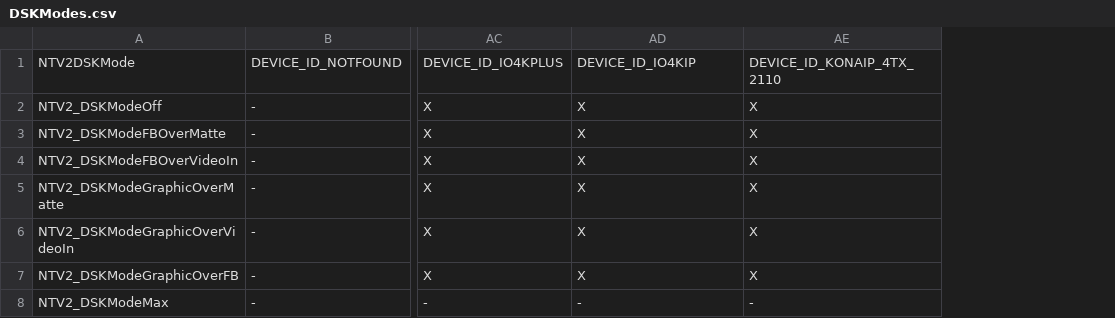
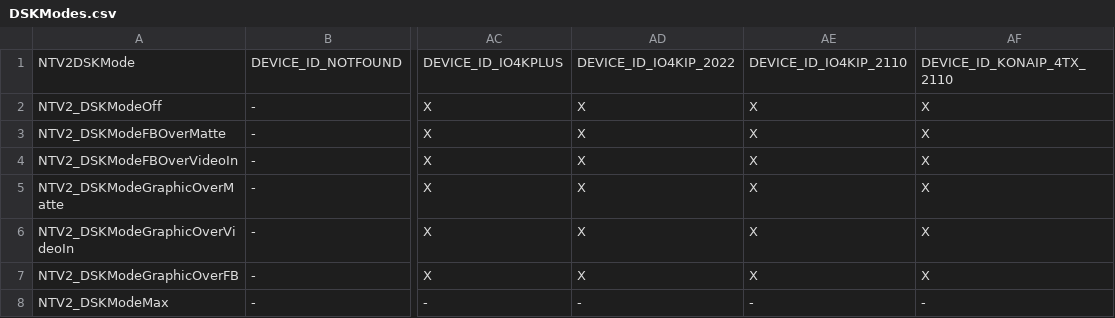
Before and after one commit to aja-video/libajantv2, a CSV file: ajalibraries/ajantv2/sdkgen/DSKModes.csv, drawn as a sheet; only a part is shown, gaps mark what is left out; the diff names each change by its address in the sheet, - before the commit and + after, or states it on an @@ line.

```diff
--- a/ajalibraries/ajantv2/sdkgen/DSKModes.csv
+++ b/ajalibraries/ajantv2/sdkgen/DSKModes.csv
+column AE, rows 1-8: DEVICE_ID_IO4KIP_2110 | X | X | X | X | X | X | -
-AD1: DEVICE_ID_IO4KIP
+AD1: DEVICE_ID_IO4KIP_2022
```
Also changed, not shown: ajalibraries/ajantv2/sdkgen/CanDo.csv, ajalibraries/ajantv2/sdkgen/InputSources.csv, 8 other files.
